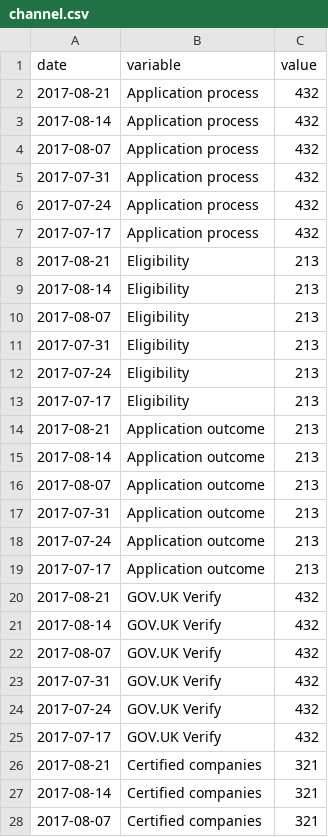
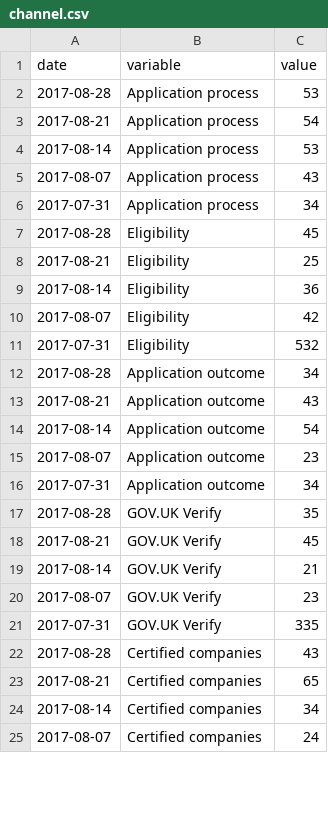
Before and after one commit to alphagov/verify-local-dashboard, a CSV file: static/data/bucks/channel.csv, drawn as a sheet; only a part is shown; the diff covers the shown part only.

```diff
--- a/static/data/bucks/channel.csv
+++ b/static/data/bucks/channel.csv
@@ -1,28 +1,25 @@
 date,variable,value
-2017-08-21,Application process,432
-2017-08-14,Application process,432
-2017-08-07,Application process,432
-2017-07-31,Application process,432
-2017-07-24,Application process,432
-2017-07-17,Application process,432
-2017-08-21,Eligibility,213
-2017-08-14,Eligibility,213
-2017-08-07,Eligibility,213
-2017-07-31,Eligibility,213
-2017-07-24,Eligibility,213
-2017-07-17,Eligibility,213
-2017-08-21,Application outcome,213
-2017-08-14,Application outcome,213
-2017-08-07,Application outcome,213
-2017-07-31,Application outcome,213
-2017-07-24,Application outcome,213
-2017-07-17,Application outcome,213
-2017-08-21,GOV.UK Verify,432
-2017-08-14,GOV.UK Verify,432
-2017-08-07,GOV.UK Verify,432
-2017-07-31,GOV.UK Verify,432
-2017-07-24,GOV.UK Verify,432
-2017-07-17,GOV.UK Verify,432
-2017-08-21,Certified companies,321
-2017-08-14,Certified companies,321
-2017-08-07,Certified companies,321
+2017-08-28,Application process,53
+2017-08-21,Application process,54
+2017-08-14,Application process,53
+2017-08-07,Application process,43
+2017-07-31,Application process,34
+2017-08-28,Eligibility,45
+2017-08-21,Eligibility,25
+2017-08-14,Eligibility,36
+2017-08-07,Eligibility,42
+2017-07-31,Eligibility,532
+2017-08-28,Application outcome,34
+2017-08-21,Application outcome,43
+2017-08-14,Application outcome,54
+2017-08-07,Application outcome,23
+2017-07-31,Application outcome,34
+2017-08-28,GOV.UK Verify,35
+2017-08-21,GOV.UK Verify,45
+2017-08-14,GOV.UK Verify,21
+2017-08-07,GOV.UK Verify,23
+2017-07-31,GOV.UK Verify,335
+2017-08-28,Certified companies,43
+2017-08-21,Certified companies,65
+2017-08-14,Certified companies,34
+2017-08-07,Certified companies,24
```
Also changed, not shown: 2 removed rows and 1 edited cell elsewhere in this file, static/data/bucks/abandon.csv, static/data/bucks/local_data.csv, 23 other files.
